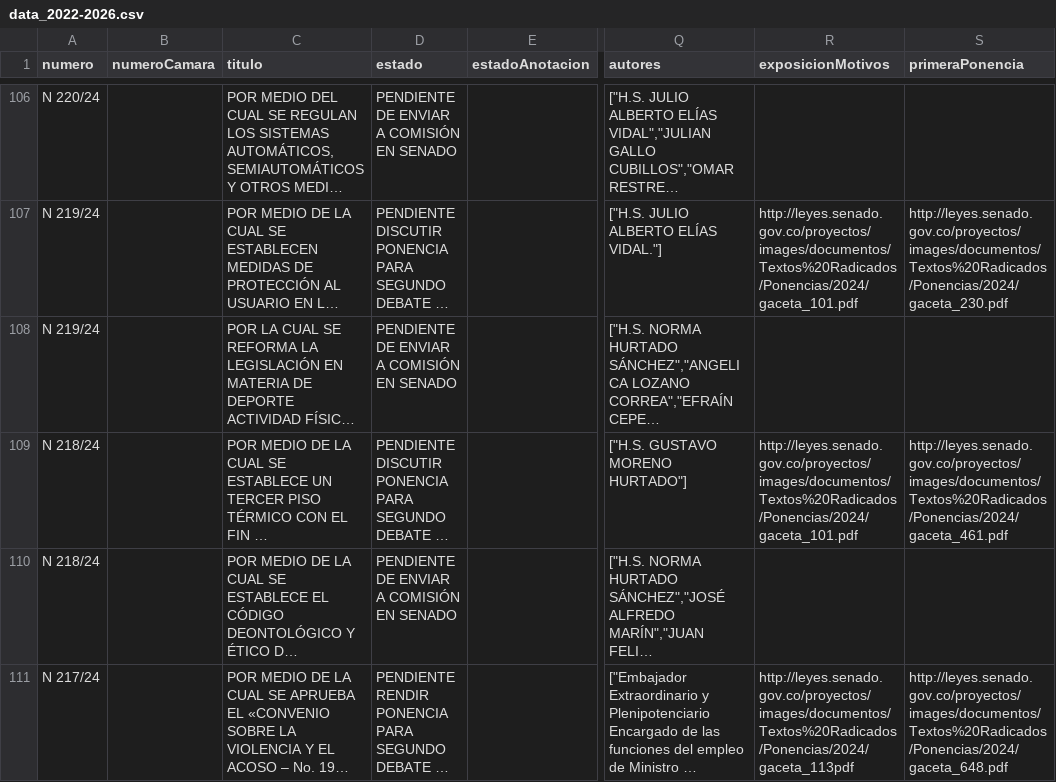
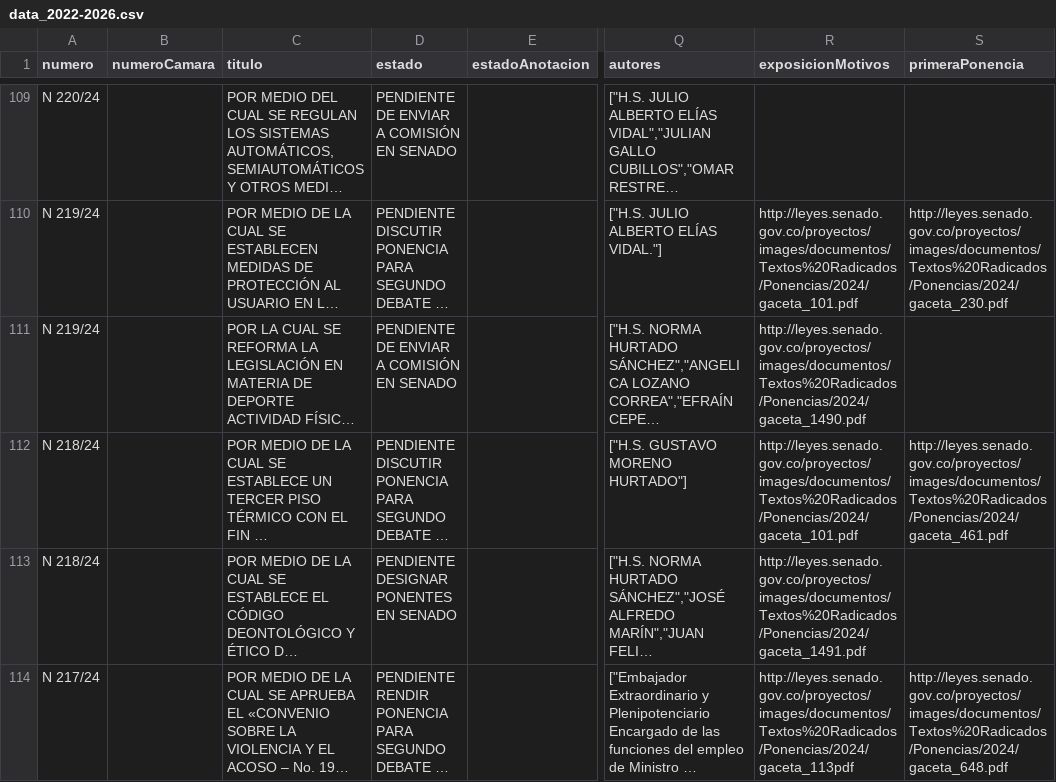
Before and after one commit to muniter/senado_crawler, a CSV file: output/data_2022-2026.csv, drawn as a sheet; only a part is shown, gaps mark what is left out; long unchanged cells end in …; addresses are those after the commit; the diff covers the shown part only; the diff names each change by its address in the sheet, - before the commit and + after, or states it on an @@ line.

```diff
--- a/output/data_2022-2026.csv
+++ b/output/data_2022-2026.csv
-R111 (exposicionMotivos): (empty)
+R111 (exposicionMotivos): http://leyes.senado.gov.co/proyectos/images/documentos/Textos%20Radicados/Ponencias/2024/gaceta_1490.pdf
-D113 (estado): PENDIENTE DE ENVIAR A COMISIÓN EN SENADO
+D113 (estado): PENDIENTE DESIGNAR PONENTES EN SENADO
-R113 (exposicionMotivos): (empty)
+R113 (exposicionMotivos): http://leyes.senado.gov.co/proyectos/images/documentos/Textos%20Radicados/Ponencias/2024/gaceta_1491.pdf
```
Also changed, not shown: 3 added rows and 41 edited cells elsewhere in this file, 2 other files.
